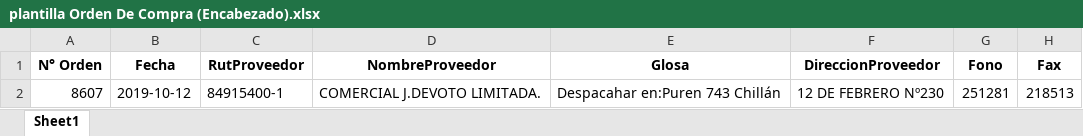
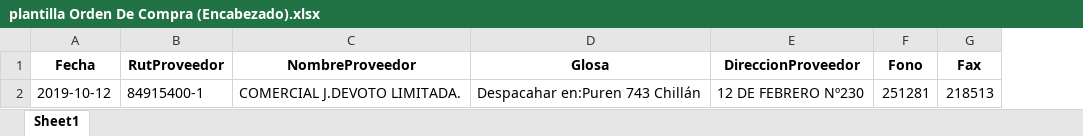
Before and after one commit to Bluemix1071/ReportesBlueMix, an Excel workbook: public/assets/lte/descargas/plantilla Orden De Compra (Encabezado).xlsx, sheet Sheet1, drawn as a sheet; only a part is shown; values as stored, in another font and other column widths than the file's, no borders; the diff names each change by its address in the sheet, - before the commit and + after, or states it on an @@ line.

```diff
--- a/public/assets/lte/descargas/plantilla Orden De Compra (Encabezado).xlsx (sheet Sheet1)
+++ b/public/assets/lte/descargas/plantilla Orden De Compra (Encabezado).xlsx (sheet Sheet1)
-column A (N° Orden), row 2: 8607
```
Also changed, not shown: 3 other files.
